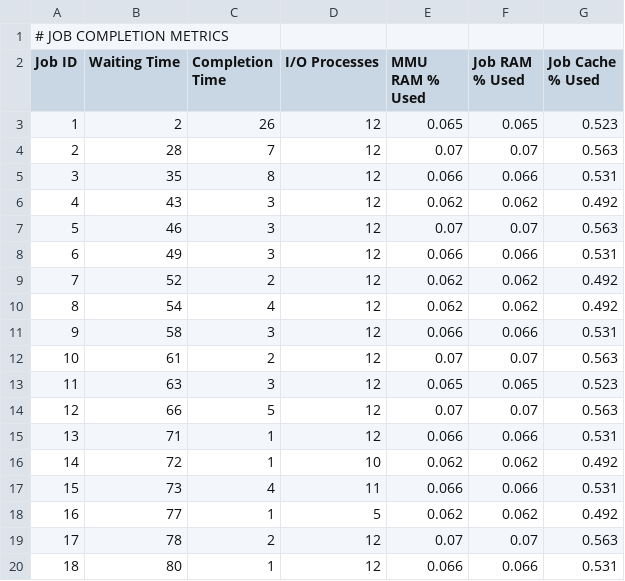
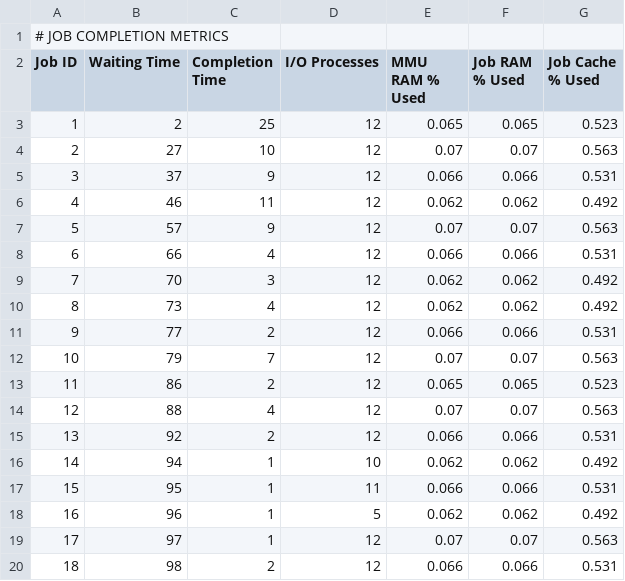
Before and after one commit to marilynmarcos/os_cs3502, a CSV file: metrics/fifo-1-core.csv, drawn as a sheet; only a part is shown; the diff covers the shown part only.

Commit message:
Metrics updated

```diff
--- a/metrics/fifo-1-core.csv
+++ b/metrics/fifo-1-core.csv
@@ -2,19 +2,19 @@
 Job ID,Waiting Time,Completion Time,I/O Processes,MMU RAM % Used,Job RAM % Used,Job Cache % Used
-1,2,26,12,0.065,0.065,0.523
-2,28,7,12,0.07,0.07,0.563
-3,35,8,12,0.066,0.066,0.531
-4,43,3,12,0.062,0.062,0.492
-5,46,3,12,0.07,0.07,0.563
-6,49,3,12,0.066,0.066,0.531
-7,52,2,12,0.062,0.062,0.492
-8,54,4,12,0.062,0.062,0.492
-9,58,3,12,0.066,0.066,0.531
-10,61,2,12,0.07,0.07,0.563
-11,63,3,12,0.065,0.065,0.523
-12,66,5,12,0.07,0.07,0.563
-13,71,1,12,0.066,0.066,0.531
-14,72,1,10,0.062,0.062,0.492
-15,73,4,11,0.066,0.066,0.531
-16,77,1,5,0.062,0.062,0.492
-17,78,2,12,0.07,0.07,0.563
-18,80,1,12,0.066,0.066,0.531
+1,2,25,12,0.065,0.065,0.523
+2,27,10,12,0.07,0.07,0.563
+3,37,9,12,0.066,0.066,0.531
+4,46,11,12,0.062,0.062,0.492
+5,57,9,12,0.07,0.07,0.563
+6,66,4,12,0.066,0.066,0.531
+7,70,3,12,0.062,0.062,0.492
+8,73,4,12,0.062,0.062,0.492
+9,77,2,12,0.066,0.066,0.531
+10,79,7,12,0.07,0.07,0.563
+11,86,2,12,0.065,0.065,0.523
+12,88,4,12,0.07,0.07,0.563
+13,92,2,12,0.066,0.066,0.531
+14,94,1,10,0.062,0.062,0.492
+15,95,1,11,0.066,0.066,0.531
+16,96,1,5,0.062,0.062,0.492
+17,97,1,12,0.07,0.07,0.563
+18,98,2,12,0.066,0.066,0.531
```
Also changed, not shown: 17 edited cells elsewhere in this file, metrics/priority-1-core.csv, 2 other files.
